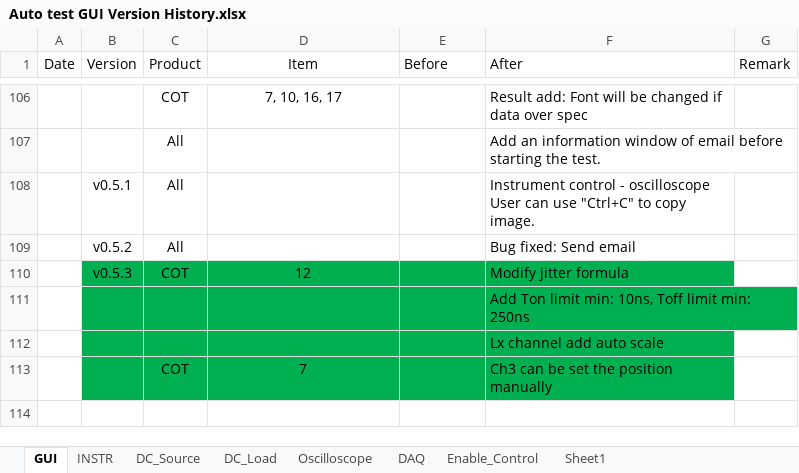
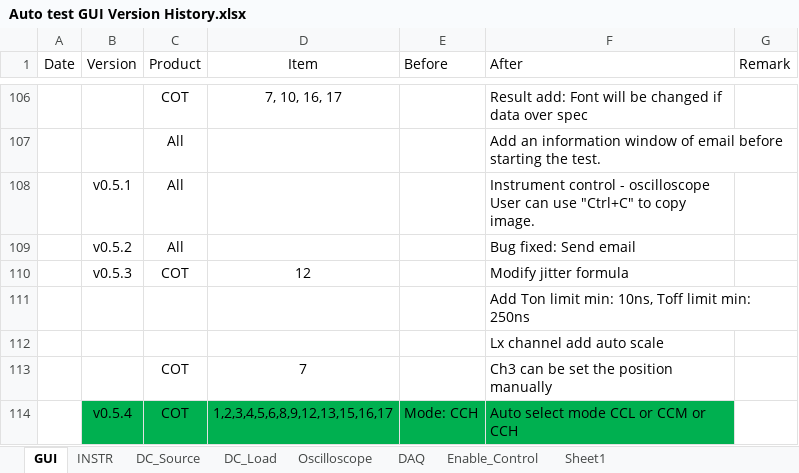
Before and after one commit to AOS-RexWang/Auto-test-GUI-exe-Test, an Excel workbook: Auto test GUI Version History.xlsx, sheet GUI, drawn as a sheet; only a part is shown, gaps mark what is left out; values as stored, in another font and other column widths than the file's, no borders; the diff names each change by its address in the sheet, - before the commit and + after, or states it on an @@ line.

Commit message:
Auto_Test_v0.5.4 Add DC load Model: Chroma_63630_80_60, Chroma_63640_80_80 Add current range
COT 1,2,3,4,5,6,8,9,12,13,15,16,17 Auto select mode CCL or CCM or CCH

```diff
--- a/Auto test GUI Version History.xlsx (sheet GUI)
+++ b/Auto test GUI Version History.xlsx (sheet GUI)
-B110:F113 fill: #00B050
+B110:F113 fill: none
+row 114:  | v0.5.4 | COT | 1,2,3,4,5,6,8,9,12,13,15,16,17 | Mode: CCH | Auto select mode CCL or CCM or CCH
```
Also changed, not shown: 2 other files.
